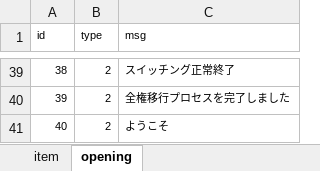
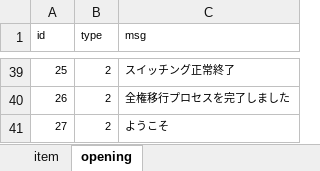
Before and after one commit to MKomiya/master-converter, an Excel workbook: master_data.xlsx, sheet opening, drawn as a sheet; only a part is shown, gaps mark what is left out; values as stored, in another font and other column widths than the file's, no borders; the diff covers the shown part only; the diff names each change by its address in the sheet, - before the commit and + after, or states it on an @@ line.

```diff
--- a/master_data.xlsx (sheet opening)
+++ b/master_data.xlsx (sheet opening)
-A39 (id): 38
+A39 (id): 25
-A40 (id): 39
+A40 (id): 26
-A41 (id): 40
+A41 (id): 27
```
Also changed, not shown: 27 edited cells elsewhere in this sheet, 2 other files.
